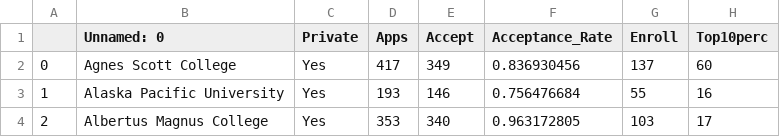
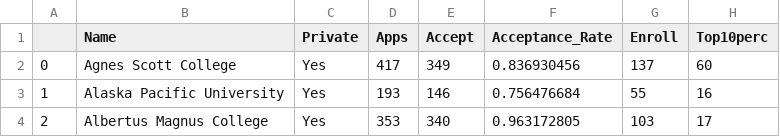
Before and after one commit to arcebri1/University-Tuition-Analysis, a CSV file: datasets/merged_data.csv, drawn as a sheet; only a part is shown; the diff names each change by its address in the sheet, - before the commit and + after, or states it on an @@ line.

```diff
--- a/datasets/merged_data.csv
+++ b/datasets/merged_data.csv
-B1: Unnamed: 0
+B1: Name
```
Also changed, not shown: 2 other files.
